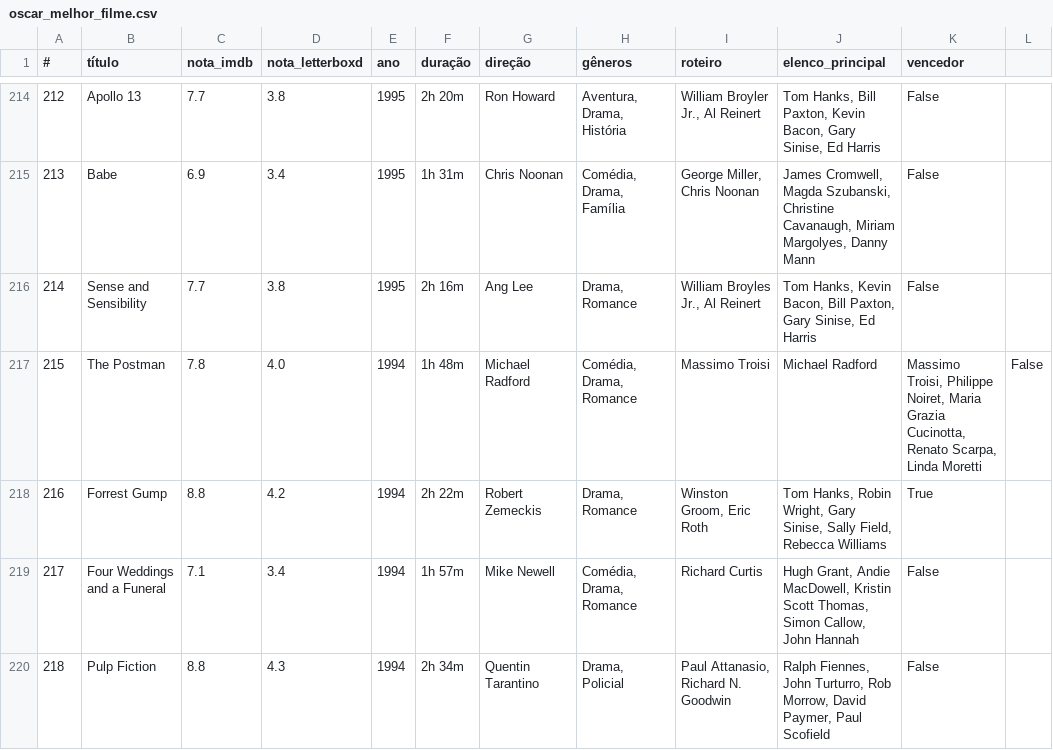
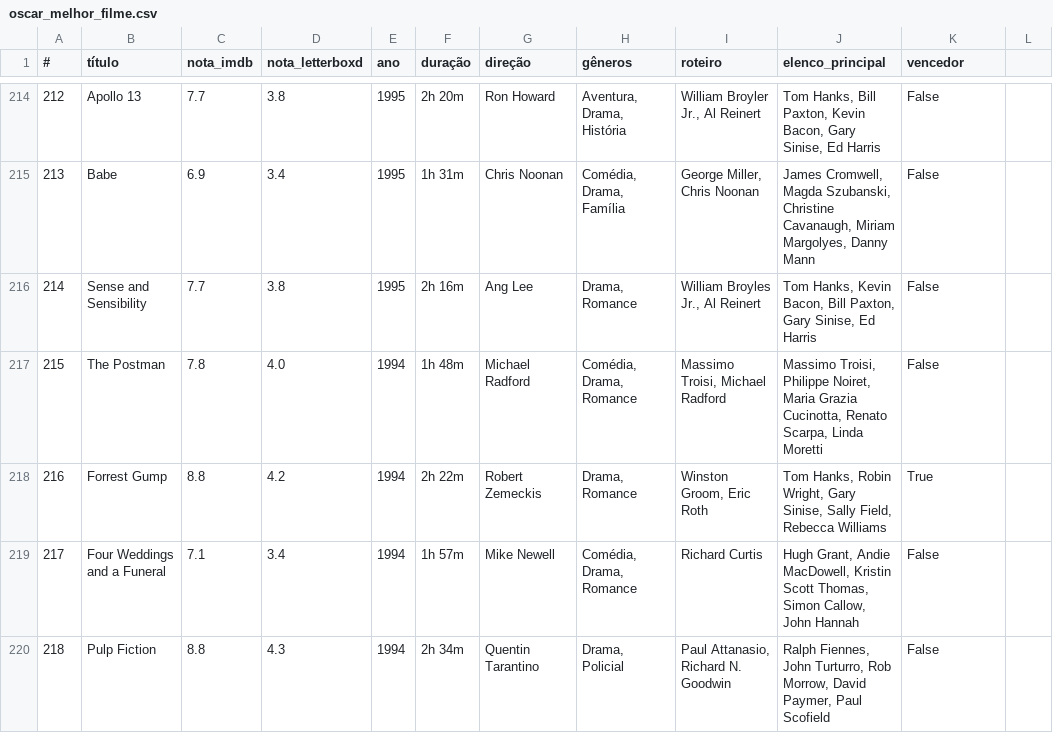
Before and after one commit to nicolascaseiro/Oscar-Melhor-Filme, a CSV file: oscar_melhor_filme.csv, drawn as a sheet; only a part is shown, gaps mark what is left out.

Commit message:
Update oscar_melhor_filme.csv

```diff
--- a/oscar_melhor_filme.csv
+++ b/oscar_melhor_filme.csv
@@ -216,3 +216,3 @@
 214,Sense and Sensibility,7.7,3.8,1995,2h 16m,Ang Lee,"Drama, Romance","William Broyles Jr., Al Reinert","Tom Hanks, Kevin Bacon, Bill Paxton, Gary Sinise, Ed Harris",False
-215,The Postman,7.8,4.0,1994,1h 48m,Michael Radford,"Comédia, Drama, Romance",Massimo Troisi, Michael Radford,"Massimo Troisi, Philippe Noiret, Maria Grazia Cucinotta, Renato Scarpa, Linda Moretti",False
+215,The Postman,7.8,4.0,1994,1h 48m,Michael Radford,"Comédia, Drama, Romance","Massimo Troisi, Michael Radford","Massimo Troisi, Philippe Noiret, Maria Grazia Cucinotta, Renato Scarpa, Linda Moretti",False
 216,Forrest Gump,8.8,4.2,1994,2h 22m,Robert Zemeckis,"Drama, Romance","Winston Groom, Eric Roth","Tom Hanks, Robin Wright, Gary Sinise, Sally Field, Rebecca Williams",True
```
